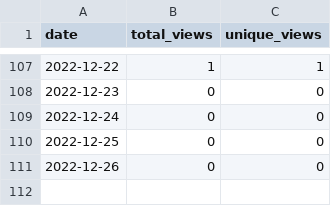
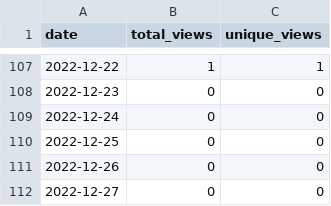
Before and after one commit to MatthewBentz/Comp3350, a CSV file: .traffic/views.csv, drawn as a sheet; only a part is shown, gaps mark what is left out.

```diff
--- a/.traffic/views.csv
+++ b/.traffic/views.csv
@@ -111 +111,2 @@ date,total_views,unique_views
 2022-12-26,0,0
+2022-12-27,0,0
```
Also changed, not shown: .traffic/clones.csv, 3 other files.
